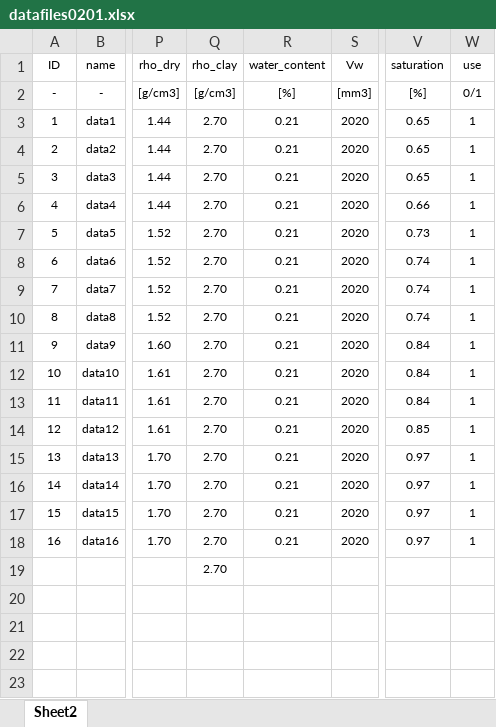
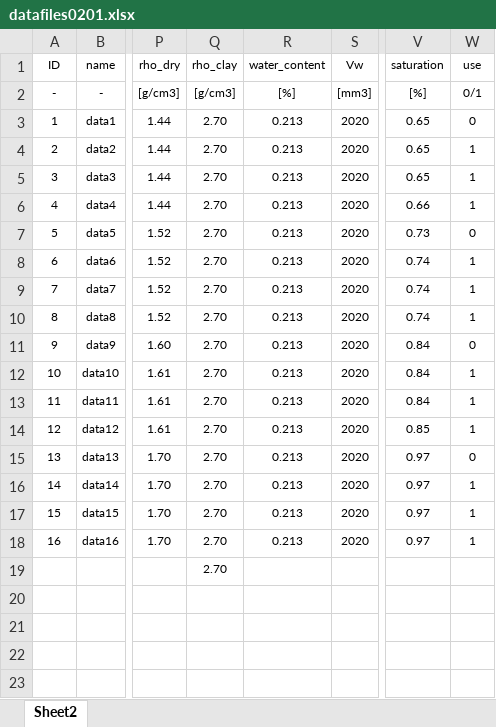
Before and after one commit to kimorphe/Impedance2020, an Excel workbook: datafiles0201.xlsx, sheet Sheet2, drawn as a sheet; only a part is shown, gaps mark what is left out; values as stored, in another font and other column widths than the file's, no borders; the diff names each change by its address in the sheet, - before the commit and + after, or states it on an @@ line.

```diff
--- a/datafiles0201.xlsx (sheet Sheet2)
+++ b/datafiles0201.xlsx (sheet Sheet2)
-R3:R18 (water_content): 0.21
+R3:R18 (water_content): 0.213
-W3 (use): 1
+W3 (use): 0
-W7 (use): 1
+W7 (use): 0
-W11 (use): 1
+W11 (use): 0
-W15 (use): 1
+W15 (use): 0
```
Also changed, not shown: datafiles0126.xlsx, datafiles0128.xlsx, 15 other files.
